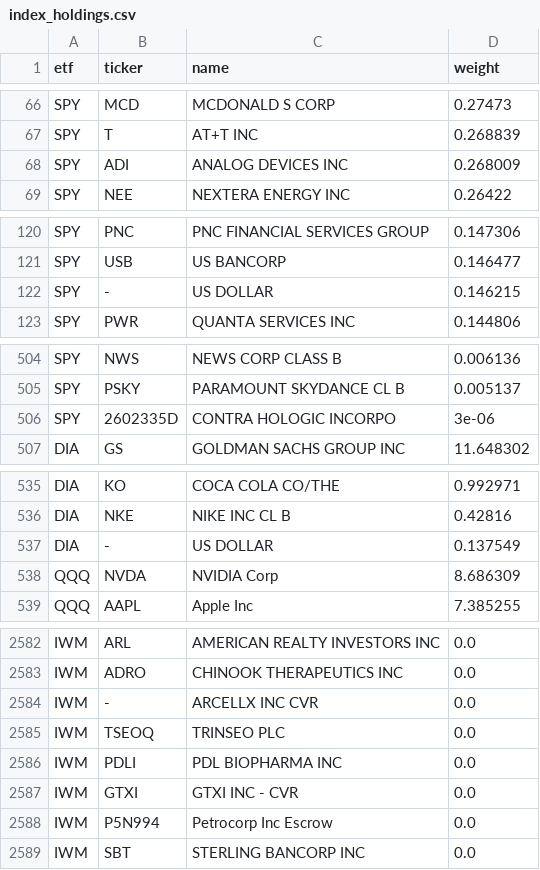
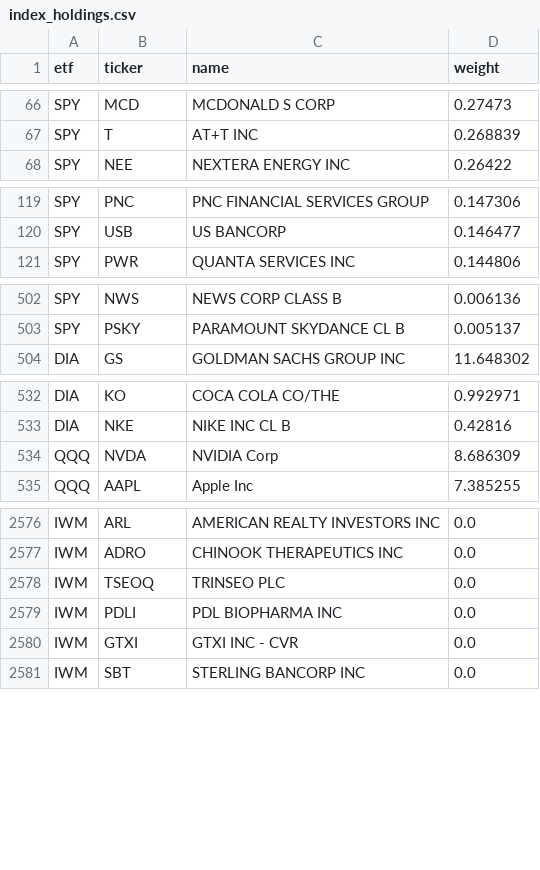
Before and after one commit to bledabladis-png/radar-cazador-silencioso, a CSV file: data/index_holdings.csv, drawn as a sheet; only a part is shown, gaps mark what is left out; the diff covers the shown part only.

Commit message:
fix(holdings): filtro de tickers en parsers, retirar lista negra (D11)
D11 (2026-09-30). Los 4 parsers de holdings volcaban al CSV todo
ticker no vacio: efectivo ("-"), futuros del trimestre (IXAU6,
XARU6, XASU6), CUSIPs (2602335D), placeholders del proveedor
(999USDZ92, ADI394XJ2). El consumidor compensaba con una lista
negra hardcodeada en data_loader.py, fragil: SSGA renueva los
futuros cada trimestre y la lista se queda corta.

Estado verificado antes del fix:
- etf_holdings.csv: 526 filas, 24 con ticker invalido.
- index_holdings.csv: 2669 filas, 8 con ticker invalido.

Cambios:
- src/holdings_filter.py (nuevo): is_valid_holding_ticker. Regla
  sin listas fragiles: primera y ultima letra A-Z, longitud <= 8,
  solo A-Z/0-9/./-, maximo un separador. Espacios normalizados a "-"
  (cubre "BH A", "MOG A").
- 4 parsers aplican el filtro al construir el CSV:
  * scripts/update_sector_holdings.py (SSGA 11 sectoriales).
  * scripts/update_index_holdings.py (SSGA SPY/DIA + Invesco QQQ
    + BlackRock IWM).
  * scripts/parse_ssga_fez.py (SSGA FEZ).
  * scripts/parse_blackrock_final.py (BlackRock DAXEX, ISF).
- src/data_loader.py: INVALID_TICKERS retirada. El CSV ya solo
  contiene tickers validos; la lista ocultaba fallos del parser.
- data/etf_holdings.csv: 526 -> 502 filas.
- data/index_holdings.csv: 2669 -> 2661 filas.
- tests/test_holdings_filter.py (nuevo): 51 tests. Cubren casos
  validos, invalidos historicos, no-str, normalizacion, y que los
  CSV en disco no contienen tickers invalidos.

Verificacion:
- Verificacion triple: verde con fix (51 passed), rojo aceptando
  todo (27 failed por AssertionError, cada invalido aceptado),
  verde restaurado (51 passed).
- Suite completa: 2434 passed + 2 skipped.
- pyflakes limpio.

Ref: D11 (P3, detectado en el reconocimiento del cron del 1-oct).

```diff
--- a/data/index_holdings.csv
+++ b/data/index_holdings.csv
@@ -67,3 +67,2 @@ SPY,MCD,MCDONALD S CORP,0.27473
 SPY,T,AT+T INC,0.268839
-SPY,ADI,ANALOG DEVICES INC,0.268009
 SPY,NEE,NEXTERA ENERGY INC,0.26422
@@ -121,3 +120,2 @@ SPY,PNC,PNC FINANCIAL SERVICES GROUP,0.147306
 SPY,USB,US BANCORP,0.146477
-SPY,-,US DOLLAR,0.146215
 SPY,PWR,QUANTA SERVICES INC,0.144806
@@ -505,3 +503,2 @@ SPY,NWS,NEWS CORP   CLASS B,0.006136
 SPY,PSKY,PARAMOUNT SKYDANCE CL B,0.005137
-SPY,2602335D,CONTRA HOLOGIC INCORPO,3e-06
 DIA,GS,GOLDMAN SACHS GROUP INC,11.648302
@@ -536,3 +533,2 @@ DIA,KO,COCA COLA CO/THE,0.992971
 DIA,NKE,NIKE INC  CL B,0.42816
-DIA,-,US DOLLAR,0.137549
 QQQ,NVDA,NVIDIA Corp,8.686309
@@ -2583,3 +2577,2 @@ IWM,ARL,AMERICAN REALTY INVESTORS INC,0.0
 IWM,ADRO,CHINOOK THERAPEUTICS INC,0.0
-IWM,-,ARCELLX INC CVR,0.0
 IWM,TSEOQ,TRINSEO PLC,0.0
@@ -2587,3 +2580,2 @@ IWM,PDLI,PDL BIOPHARMA INC,0.0
 IWM,GTXI,GTXI INC - CVR,0.0
-IWM,P5N994,Petrocorp Inc Escrow,0.0
 IWM,SBT,STERLING BANCORP INC,0.0
```
Also changed, not shown: 2 removed rows elsewhere in this file, data/etf_holdings.csv, 7 other files.
